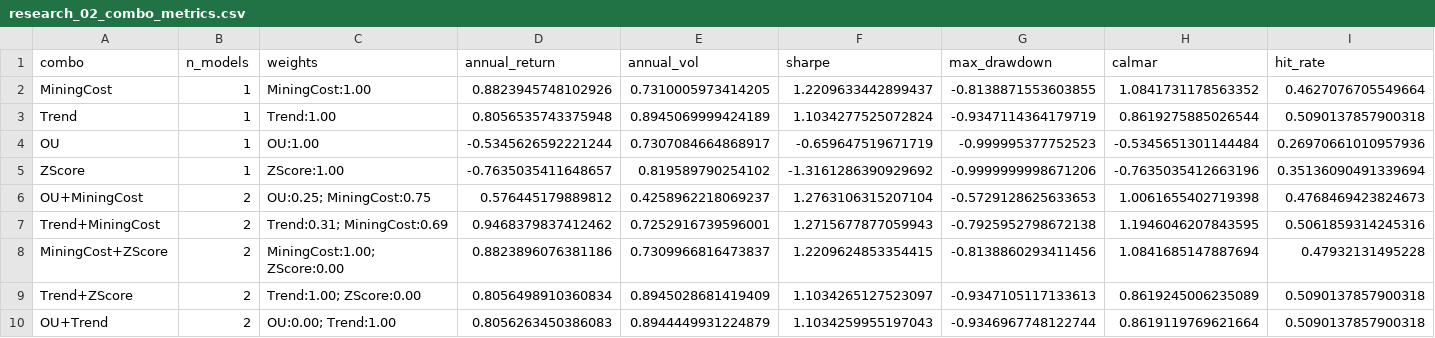
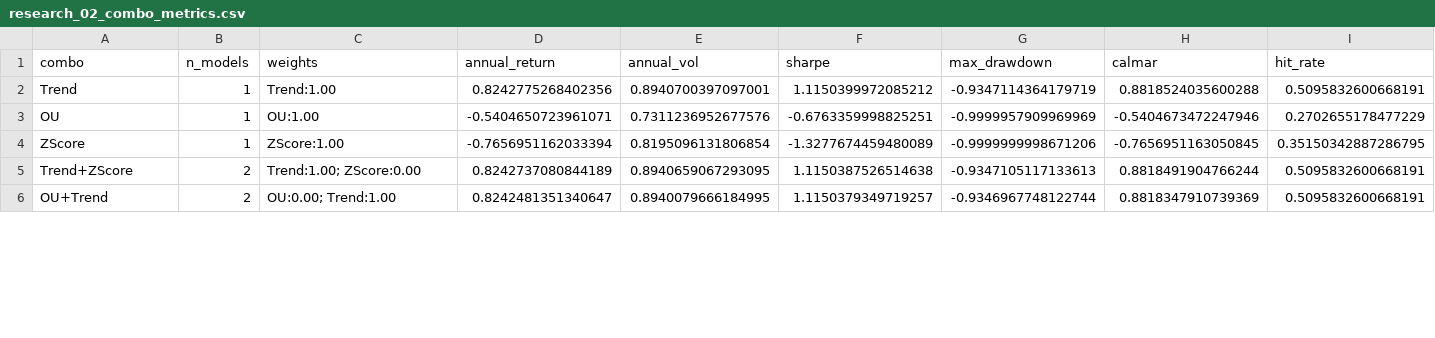
Before and after one commit to StandingAbove/Trading-Workspace, a CSV file: quant-research/trading-engine/src/research/artifacts/research_02/research_02_combo_metrics.csv, drawn as a sheet; only a part is shown; the diff covers the shown part only.

Commit message:
Remove mining cost model from Research 02

```diff
--- a/quant-research/trading-engine/src/research/artifacts/research_02/research_02_combo_metrics.csv
+++ b/quant-research/trading-engine/src/research/artifacts/research_02/research_02_combo_metrics.csv
@@ -1,10 +1,6 @@
 combo,n_models,weights,annual_return,annual_vol,sharpe,max_drawdown,calmar,hit_rate
-MiningCost,1,MiningCost:1.00,0.8823945748102926,0.7310005973414205,1.2209633442899437,-0.8138871553603855,1.0841731178563352,0.4627076705549664
-Trend,1,Trend:1.00,0.8056535743375948,0.8945069999424189,1.1034277525072824,-0.9347114364179719,0.8619275885026544,0.5090137857900318
-OU,1,OU:1.00,-0.5345626592221244,0.7307084664868917,-0.659647519671719,-0.999995377752523,-0.5345651301144484,0.26970661010957936
-ZScore,1,ZScore:1.00,-0.7635035411648657,0.819589790254102,-1.3161286390929692,-0.9999999998671206,-0.7635035412663196,0.35136090491339694
-OU+MiningCost,2,OU:0.25; MiningCost:0.75,0.576445179889812,0.4258962218069237,1.2763106315207104,-0.5729128625633653,1.0061655402719398,0.4768469423824673
-Trend+MiningCost,2,Trend:0.31; MiningCost:0.69,0.9468379837412462,0.7252916739596001,1.2715677877059943,-0.7925952798672138,1.1946046207843595,0.5061859314245316
-MiningCost+ZScore,2,MiningCost:1.00; ZScore:0.00,0.8823896076381186,0.7309966816473837,1.2209624853354415,-0.8138860293411456,1.0841685147887694,0.47932131495228
-Trend+ZScore,2,Trend:1.00; ZScore:0.00,0.8056498910360834,0.8945028681419409,1.1034265127523097,-0.9347105117133613,0.8619245006235089,0.5090137857900318
-OU+Trend,2,OU:0.00; Trend:1.00,0.8056263450386083,0.8944449931224879,1.1034259955197043,-0.9346967748122744,0.8619119769621664,0.5090137857900318
+Trend,1,Trend:1.00,0.8242775268402356,0.8940700397097001,1.1150399972085212,-0.9347114364179719,0.8818524035600288,0.5095832600668191
+OU,1,OU:1.00,-0.5404650723961071,0.7311236952677576,-0.6763359998825251,-0.9999957909969969,-0.5404673472247946,0.2702655178477229
+ZScore,1,ZScore:1.00,-0.7656951162033394,0.8195096131806854,-1.3277674459480089,-0.9999999998671206,-0.7656951163050845,0.35150342887286795
+Trend+ZScore,2,Trend:1.00; ZScore:0.00,0.8242737080844189,0.8940659067293095,1.1150387526514638,-0.9347105117133613,0.8818491904766244,0.5095832600668191
+OU+Trend,2,OU:0.00; Trend:1.00,0.8242481351340647,0.8940079666184995,1.1150379349719257,-0.9346967748122744,0.8818347910739369,0.5095832600668191
```
Also changed, not shown: 4 removed rows and 11 edited cells elsewhere in this file, quant-research/trading-engine/src/research/artifacts/research_02/research_02_individual_metrics.csv, quant-research/trading-engine/src/research/artifacts/research_02/research_02_marginal_analysis.csv, 2 other files.
